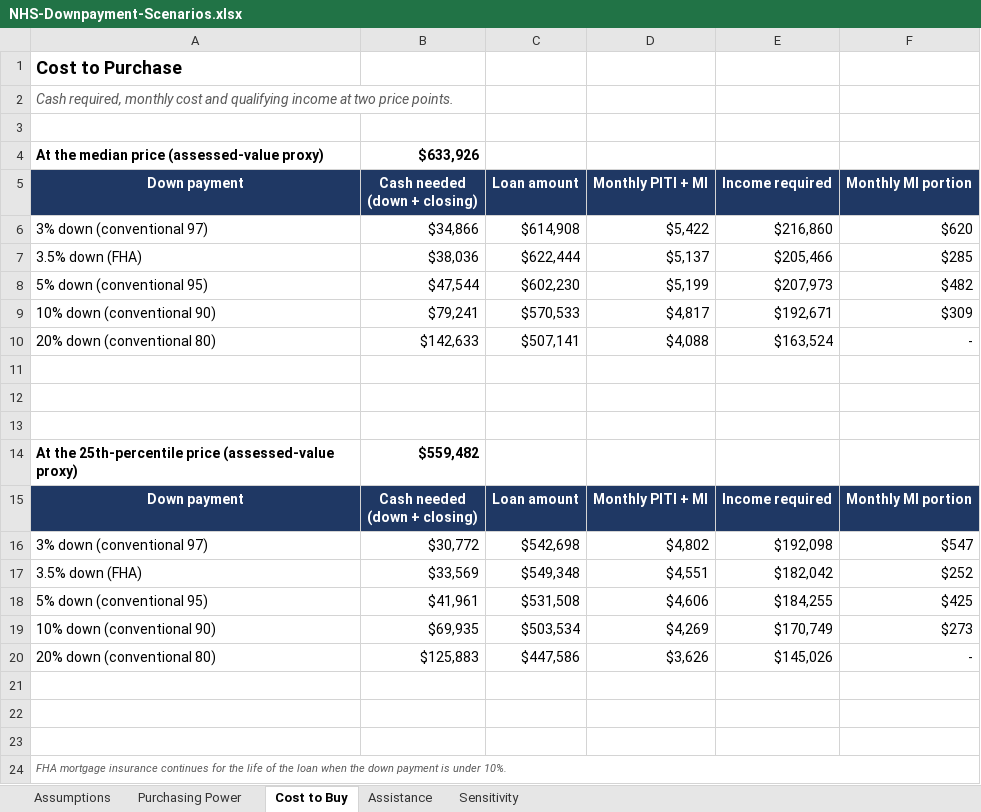
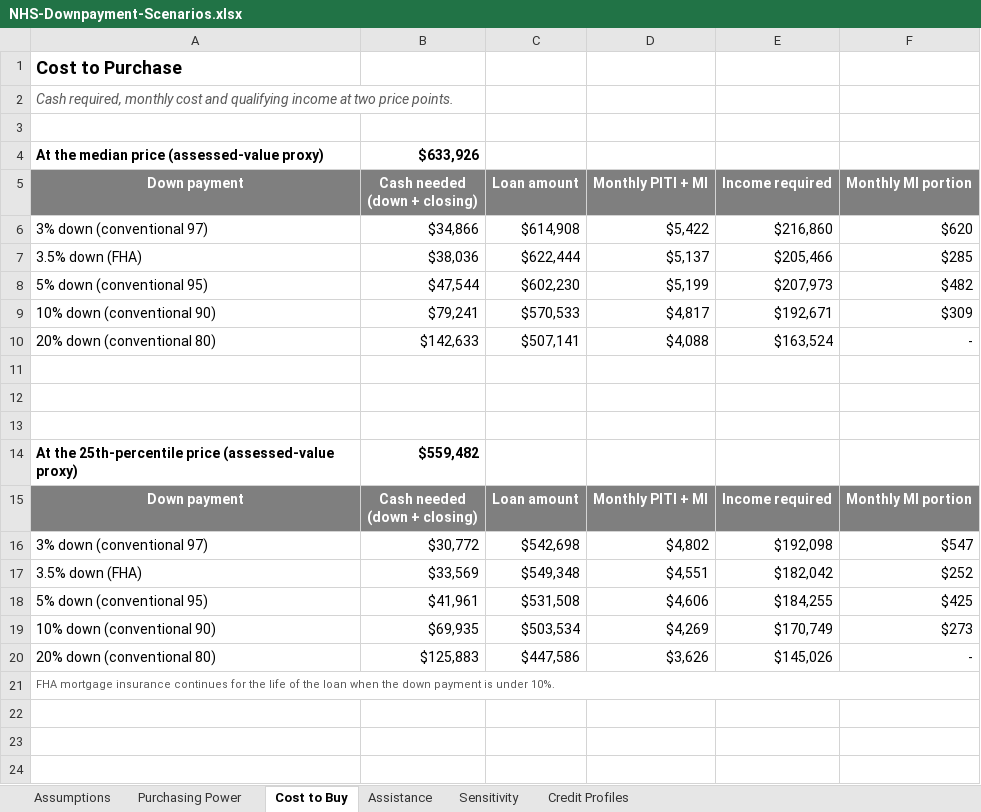
Before and after one commit to vnnviv/Housing-NHS-Research, an Excel workbook: NHS-Downpayment-Scenarios.xlsx, sheet Cost to Buy, drawn as a sheet; values as stored, in another font and other column widths than the file's, no borders; removed rows and columns are numbered as before the commit, all else as after; the diff names each change by its address in the sheet, - before the commit and + after, or states it on an @@ line.

```diff
--- a/NHS-Downpayment-Scenarios.xlsx (sheet Cost to Buy)
+++ b/NHS-Downpayment-Scenarios.xlsx (sheet Cost to Buy)
+sheet tab: Credit Profiles
-A5:F5 fill: #1F3864
+A5:F5 fill: #7F7F7F
-A15:F15 fill: #1F3864
+A15:F15 fill: #7F7F7F
-row 21: (empty)
-row 22: (empty)
-row 23: (empty)
-A21 italic: on
+A21 italic: off
```
Also changed, not shown: sheet Assistance, sheet Purchasing Power, sheet Assumptions, formulas that keep their value, 6 other files.
